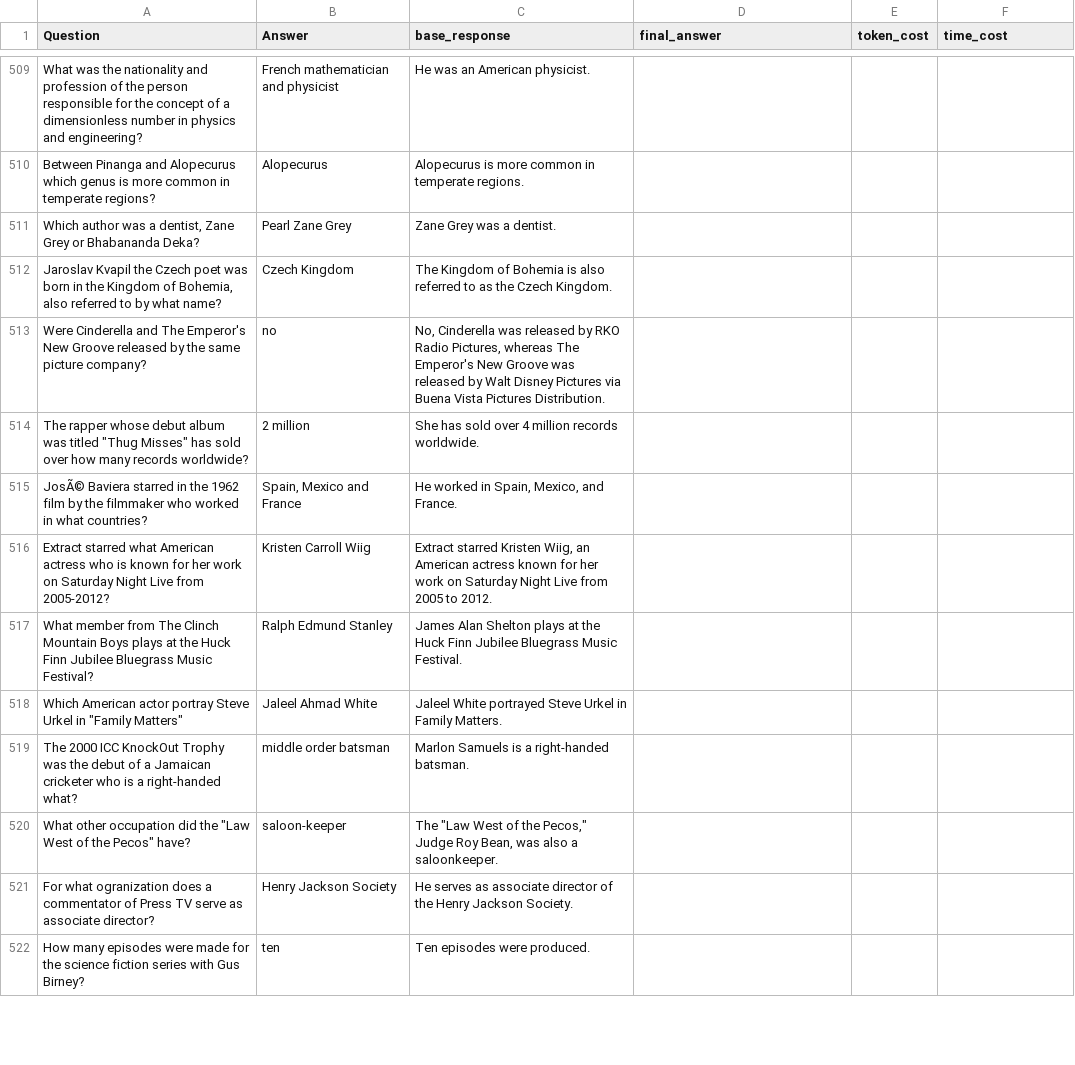
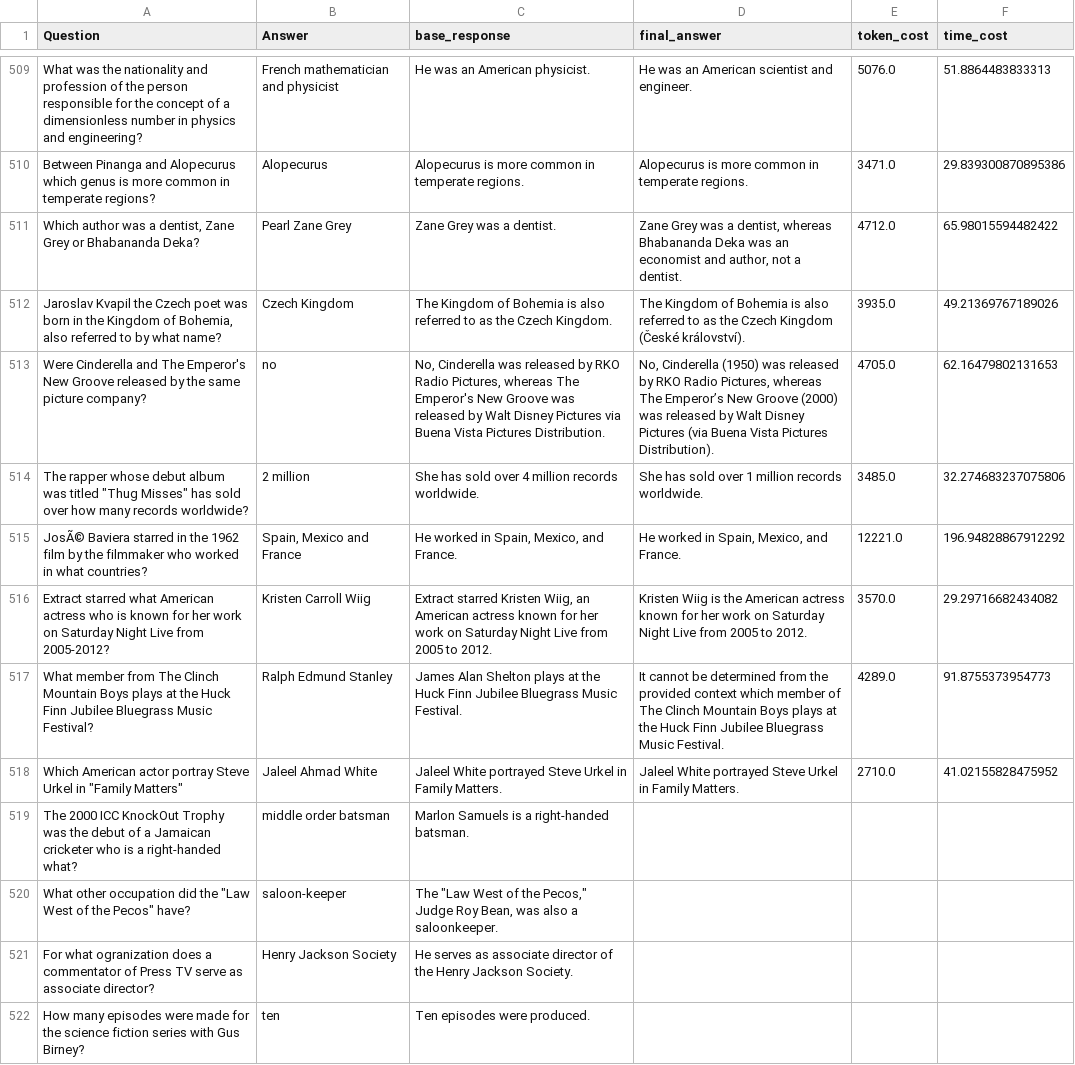
Before and after one commit to zbybr/LLMHalluMiti, a CSV file: gpt-5/outputs/cove-se/gpt-5_cove_se_outputs_gpt-5_hotpotqa_responses.csv, drawn as a sheet; only a part is shown, gaps mark what is left out; the diff covers the shown part only.

```diff
--- a/gpt-5/outputs/cove-se/gpt-5_cove_se_outputs_gpt-5_hotpotqa_responses.csv
+++ b/gpt-5/outputs/cove-se/gpt-5_cove_se_outputs_gpt-5_hotpotqa_responses.csv
@@ -509,11 +509,11 @@
-"What was the nationality and profession of the person responsible for the concept of a dimensionless number in physics and engineering?","French mathematician and physicist","He was an American physicist.","","",""
-"Between Pinanga and Alopecurus which genus is more common in temperate regions?","Alopecurus","Alopecurus is more common in temperate regions.","","",""
-"Which author was a dentist, Zane Grey or Bhabananda Deka?","Pearl Zane Grey","Zane Grey was a dentist.","","",""
-"Jaroslav Kvapil the Czech poet was born in the Kingdom of Bohemia, also referred to by what name?","Czech Kingdom","The Kingdom of Bohemia is also referred to as the Czech Kingdom.","","",""
-"Were Cinderella and The Emperor's New Groove released by the same picture company?","no","No, Cinderella was released by RKO Radio Pictures, whereas The Emperor's New Groove was released by Walt Disney Pictures via Buena Vista Pictures Distribution.","","",""
-"The rapper whose debut album was titled ""Thug Misses"" has sold over how many records worldwide?","2 million","She has sold over 4 million records worldwide.","","",""
-"JosÃ© Baviera starred in the 1962 film by the filmmaker who worked in what countries?","Spain, Mexico and France","He worked in Spain, Mexico, and France.","","",""
-"Extract starred what American actress who is known for her work on Saturday Night Live from 2005-2012?","Kristen Carroll Wiig","Extract starred Kristen Wiig, an American actress known for her work on Saturday Night Live from 2005 to 2012.","","",""
-"What member from The Clinch Mountain Boys plays at the Huck Finn Jubilee Bluegrass Music Festival?","Ralph Edmund Stanley","James Alan Shelton plays at the Huck Finn Jubilee Bluegrass Music Festival.","","",""
-"Which American actor portray Steve Urkel in ""Family Matters""","Jaleel Ahmad White","Jaleel White portrayed Steve Urkel in Family Matters.","","",""
+"What was the nationality and profession of the person responsible for the concept of a dimensionless number in physics and engineering?","French mathematician and physicist","He was an American physicist.","He was an American scientist and engineer.","5076.0","51.8864483833313"
+"Between Pinanga and Alopecurus which genus is more common in temperate regions?","Alopecurus","Alopecurus is more common in temperate regions.","Alopecurus is more common in temperate regions.","3471.0","29.839300870895386"
+"Which author was a dentist, Zane Grey or Bhabananda Deka?","Pearl Zane Grey","Zane Grey was a dentist.","Zane Grey was a dentist, whereas Bhabananda Deka was an economist and author, not a dentist.","4712.0","65.98015594482422"
+"Jaroslav Kvapil the Czech poet was born in the Kingdom of Bohemia, also referred to by what name?","Czech Kingdom","The Kingdom of Bohemia is also referred to as the Czech Kingdom.","The Kingdom of Bohemia is also referred to as the Czech Kingdom (České království).","3935.0","49.21369767189026"
+"Were Cinderella and The Emperor's New Groove released by the same picture company?","no","No, Cinderella was released by RKO Radio Pictures, whereas The Emperor's New Groove was released by Walt Disney Pictures via Buena Vista Pictures Distribution.","No, Cinderella (1950) was released by RKO Radio Pictures, whereas The Emperor’s New Groove (2000) was released by Walt Disney Pictures (via Buena Vista Pictures Distribution).","4705.0","62.16479802131653"
+"The rapper whose debut album was titled ""Thug Misses"" has sold over how many records worldwide?","2 million","She has sold over 4 million records worldwide.","She has sold over 1 million records worldwide.","3485.0","32.274683237075806"
+"JosÃ© Baviera starred in the 1962 film by the filmmaker who worked in what countries?","Spain, Mexico and France","He worked in Spain, Mexico, and France.","He worked in Spain, Mexico, and France.","12221.0","196.94828867912292"
+"Extract starred what American actress who is known for her work on Saturday Night Live from 2005-2012?","Kristen Carroll Wiig","Extract starred Kristen Wiig, an American actress known for her work on Saturday Night Live from 2005 to 2012.","Kristen Wiig is the American actress known for her work on Saturday Night Live from 2005 to 2012.","3570.0","29.29716682434082"
+"What member from The Clinch Mountain Boys plays at the Huck Finn Jubilee Bluegrass Music Festival?","Ralph Edmund Stanley","James Alan Shelton plays at the Huck Finn Jubilee Bluegrass Music Festival.","It cannot be determined from the provided context which member of The Clinch Mountain Boys plays at the Huck Finn Jubilee Bluegrass Music Festival.","4289.0","91.8755373954773"
+"Which American actor portray Steve Urkel in ""Family Matters""","Jaleel Ahmad White","Jaleel White portrayed Steve Urkel in Family Matters.","Jaleel White portrayed Steve Urkel in Family Matters.","2710.0","41.02155828475952"
 "The 2000 ICC KnockOut Trophy was the debut of a Jamaican cricketer who is a right-handed what?","middle order batsman","Marlon Samuels is a right-handed batsman.","","",""
```
Also changed, not shown: 57 edited cells elsewhere in this file, 12 other files.
